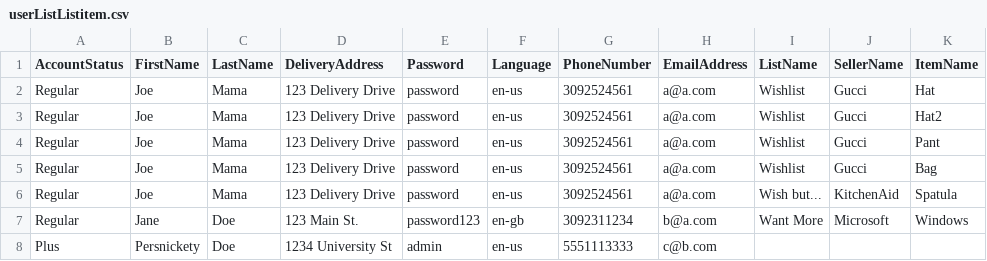
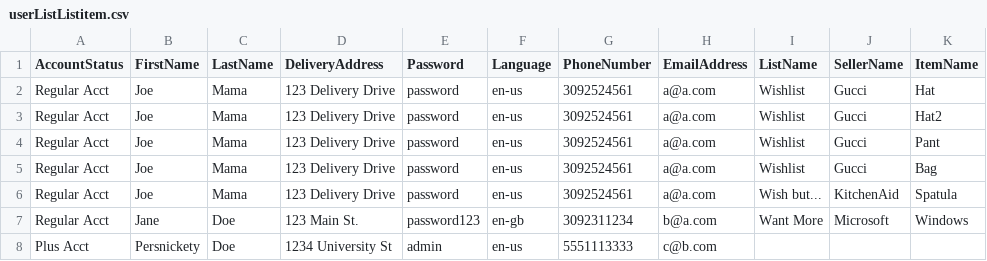
Before and after one commit to theoneGUI/cs370-project, a CSV file: userListListitem.csv, drawn as a sheet; only a part is shown; the diff names each change by its address in the sheet, - before the commit and + after, or states it on an @@ line.

Commit message:
Update CSV to reflect new acctstat

```diff
--- a/userListListitem.csv
+++ b/userListListitem.csv
-A2:A7 (AccountStatus): Regular
+A2:A7 (AccountStatus): Regular Acct
-A8 (AccountStatus): Plus
+A8 (AccountStatus): Plus Acct
```
